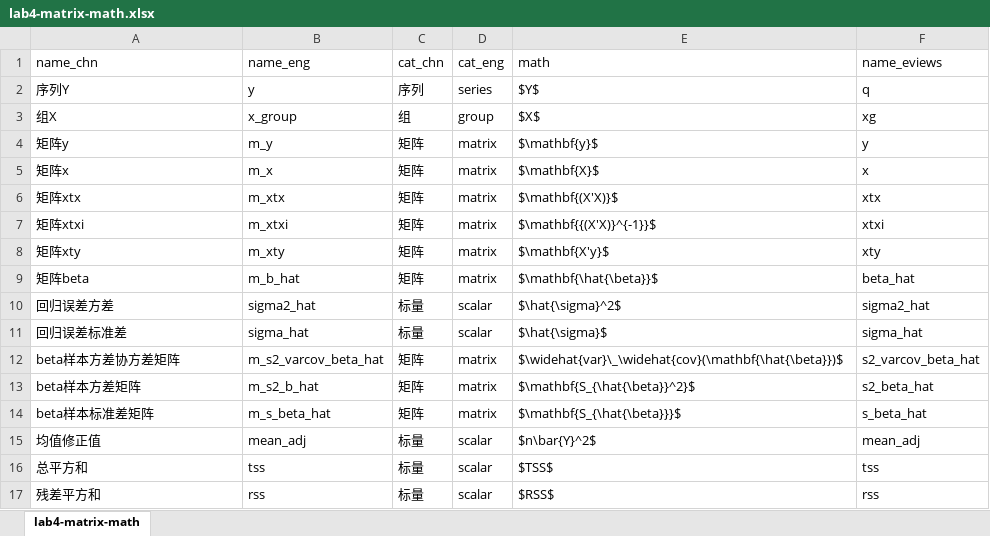
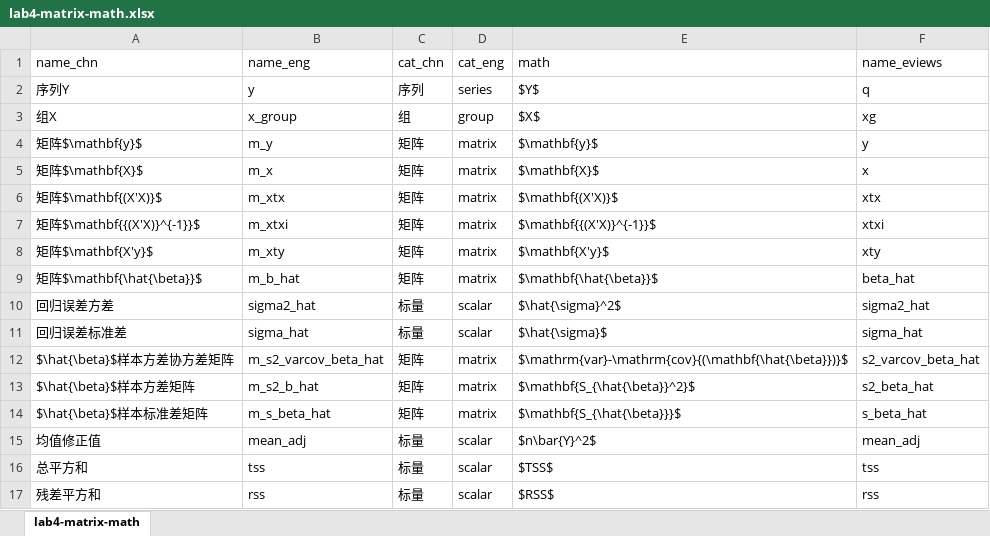
Before and after one commit to huhuaping/lab-econometrics, an Excel workbook: data/lab4-matrix-math.xlsx, sheet lab4-matrix-math, drawn as a sheet; only a part is shown; values as stored, in another font and other column widths than the file's, no borders; the diff covers the shown part only; the diff names each change by its address in the sheet, - before the commit and + after, or states it on an @@ line.

```diff
--- a/data/lab4-matrix-math.xlsx (sheet lab4-matrix-math)
+++ b/data/lab4-matrix-math.xlsx (sheet lab4-matrix-math)
-A4 (name_chn): 矩阵y
+A4 (name_chn): 矩阵$\mathbf{y}$
-A5 (name_chn): 矩阵x
+A5 (name_chn): 矩阵$\mathbf{X}$
-A6 (name_chn): 矩阵xtx
+A6 (name_chn): 矩阵$\mathbf{(X'X)}$
-A7 (name_chn): 矩阵xtxi
+A7 (name_chn): 矩阵$\mathbf{{(X'X)}^{-1}}$
-A8 (name_chn): 矩阵xty
+A8 (name_chn): 矩阵$\mathbf{X'y}$
-A9 (name_chn): 矩阵beta
+A9 (name_chn): 矩阵$\mathbf{\hat{\beta}}$
-A12 (name_chn): beta样本方差协方差矩阵
+A12 (name_chn): $\hat{\beta}$样本方差协方差矩阵
-E12 (math): $\widehat{var}\_\widehat{cov}(\mathbf{\hat{\beta}})$
+E12 (math): $\mathrm{var}-\mathrm{cov}{(\mathbf{\hat{\beta}})}$
-A13 (name_chn): beta样本方差矩阵
+A13 (name_chn): $\hat{\beta}$样本方差矩阵
-A14 (name_chn): beta样本标准差矩阵
+A14 (name_chn): $\hat{\beta}$样本标准差矩阵
```
Also changed, not shown: 10 edited cells elsewhere in this sheet, 4 other files.
